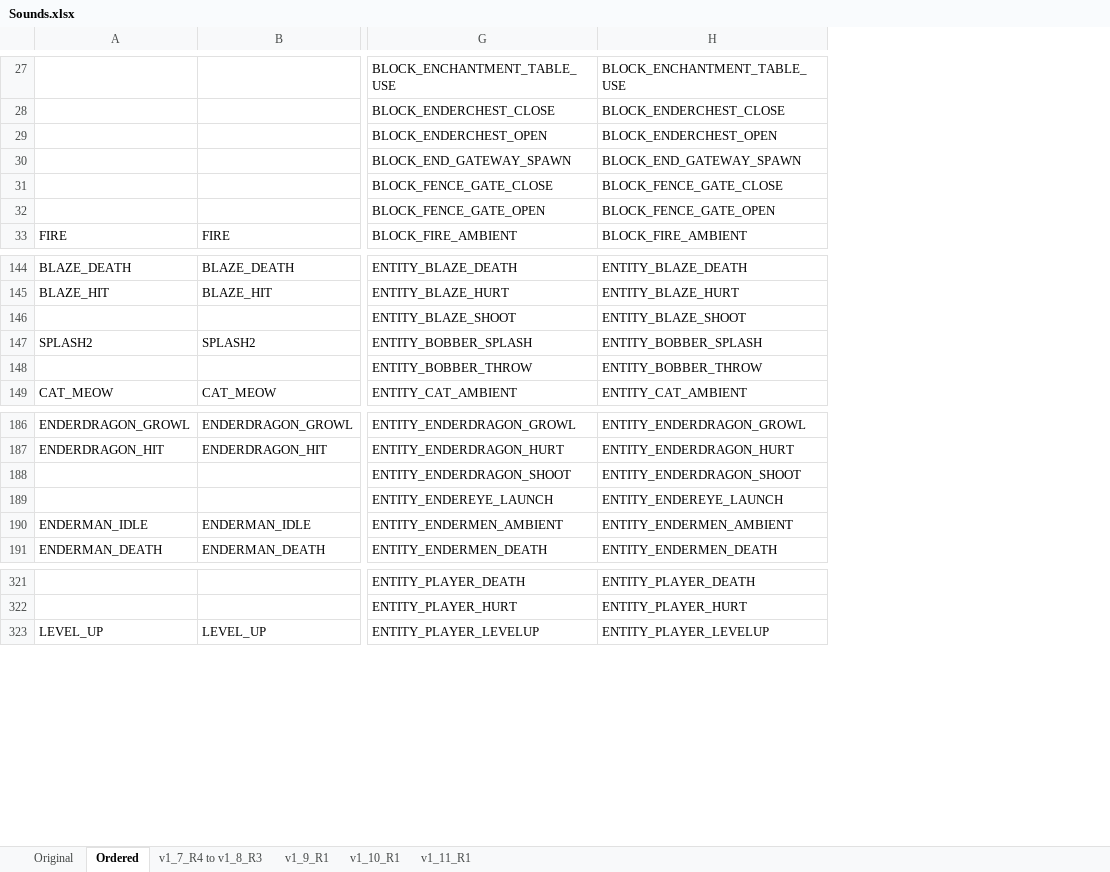
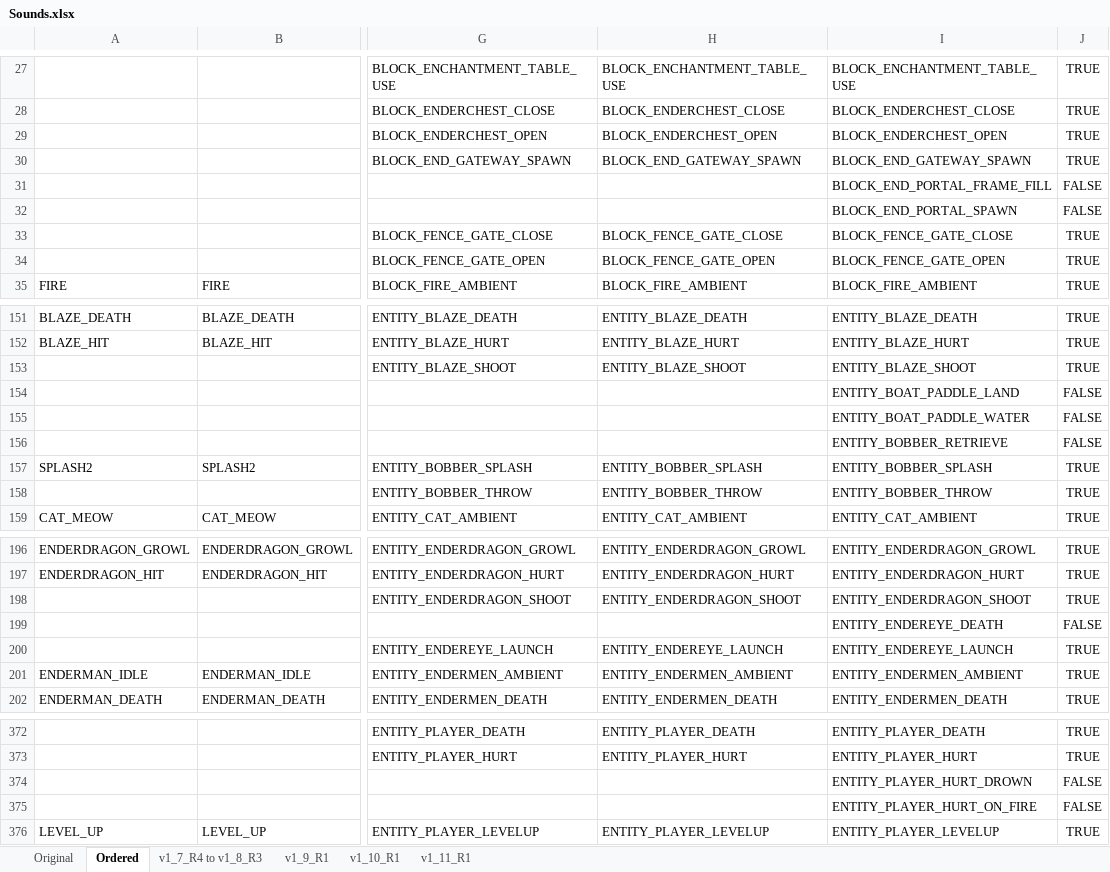
Before and after one commit to HexoCraftApi/Sounds, an Excel workbook: doc/Sounds.xlsx, sheet Ordered, drawn as a sheet; only a part is shown, gaps mark what is left out; values as stored, in another font and other column widths than the file's, no borders; conditional formats not drawn; rows hold the shown columns only; the diff covers the shown part only; the diff names each change by its address in the sheet, - before the commit and + after, or states it on an @@ line.

```diff
--- a/doc/Sounds.xlsx (sheet Ordered)
+++ b/doc/Sounds.xlsx (sheet Ordered)
+column I, rows 27-30: BLOCK_ENCHANTMENT_TABLE_USE | BLOCK_ENDERCHEST_CLOSE | BLOCK_ENDERCHEST_OPEN | BLOCK_END_GATEWAY_SPAWN; rows 33-35: BLOCK_FENCE_GATE_CLOSE | BLOCK_FENCE_GATE_OPEN | BLOCK_FIRE_AMBIENT; rows 151-153: ENTITY_BLAZE_DEATH | ENTITY_BLAZE_HURT | ENTITY_BLAZE_SHOOT; rows 157-159: ENTITY_BOBBER_SPLASH | ENTITY_BOBBER_THROW | ENTITY_CAT_AMBIENT; rows 196-198: ENTITY_ENDERDRAGON_GROWL | ENTITY_ENDERDRAGON_HURT | ENTITY_ENDERDRAGON_SHOOT; rows 200-202: ENTITY_ENDEREYE_LAUNCH | ENTITY_ENDERMEN_AMBIENT | ENTITY_ENDERMEN_DEATH; rows 372-373: ENTITY_PLAYER_DEATH | ENTITY_PLAYER_HURT; row 376: ENTITY_PLAYER_LEVELUP
+column J, rows 27-30: all TRUE; rows 33-35: all TRUE; rows 151-153: all TRUE; rows 157-159: all TRUE; rows 196-198: all TRUE; rows 200-202: all TRUE; rows 372-373: TRUE | TRUE; row 376: TRUE
+row 31:  |  |  |  | BLOCK_END_PORTAL_FRAME_FILL | FALSE
+row 32:  |  |  |  | BLOCK_END_PORTAL_SPAWN | FALSE
+row 154:  |  |  |  | ENTITY_BOAT_PADDLE_LAND | FALSE
+row 155:  |  |  |  | ENTITY_BOAT_PADDLE_WATER | FALSE
+row 156:  |  |  |  | ENTITY_BOBBER_RETRIEVE | FALSE
+row 199:  |  |  |  | ENTITY_ENDEREYE_DEATH | FALSE
+row 374:  |  |  |  | ENTITY_PLAYER_HURT_DROWN | FALSE
+row 375:  |  |  |  | ENTITY_PLAYER_HURT_ON_FIRE | FALSE
```
Also changed, not shown: 45 added rows elsewhere in this sheet, sheet Original, 1 other file.
